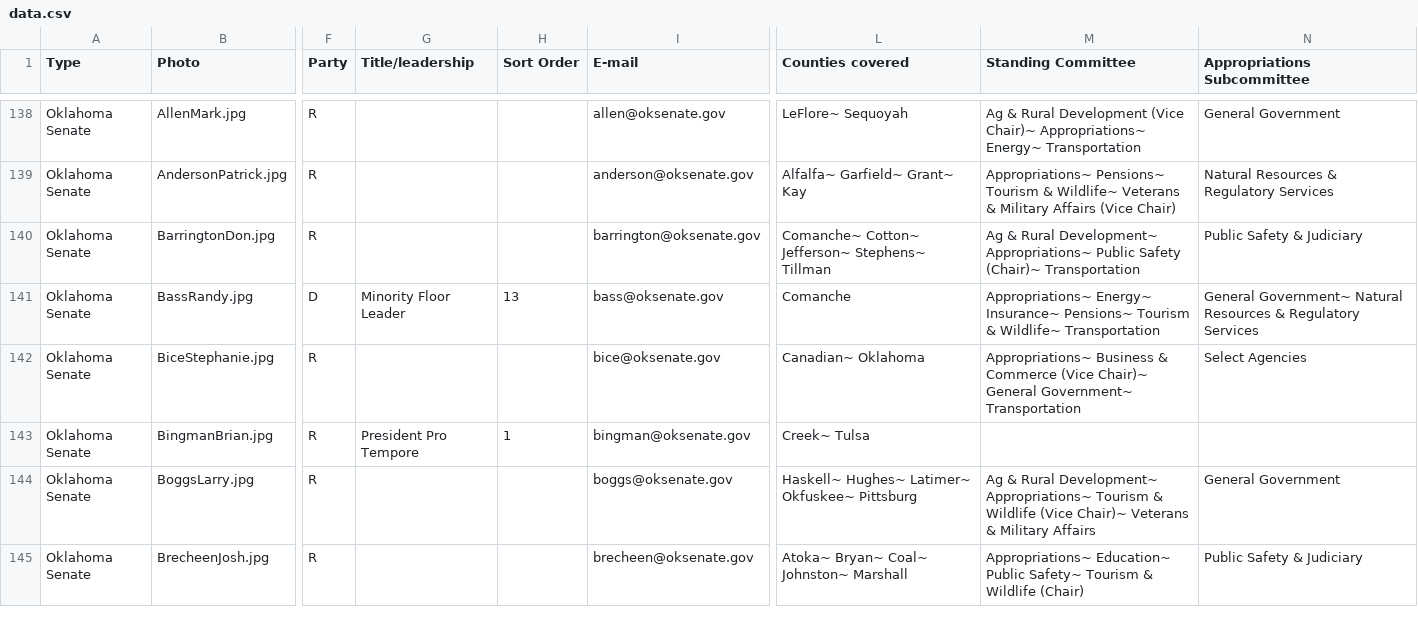
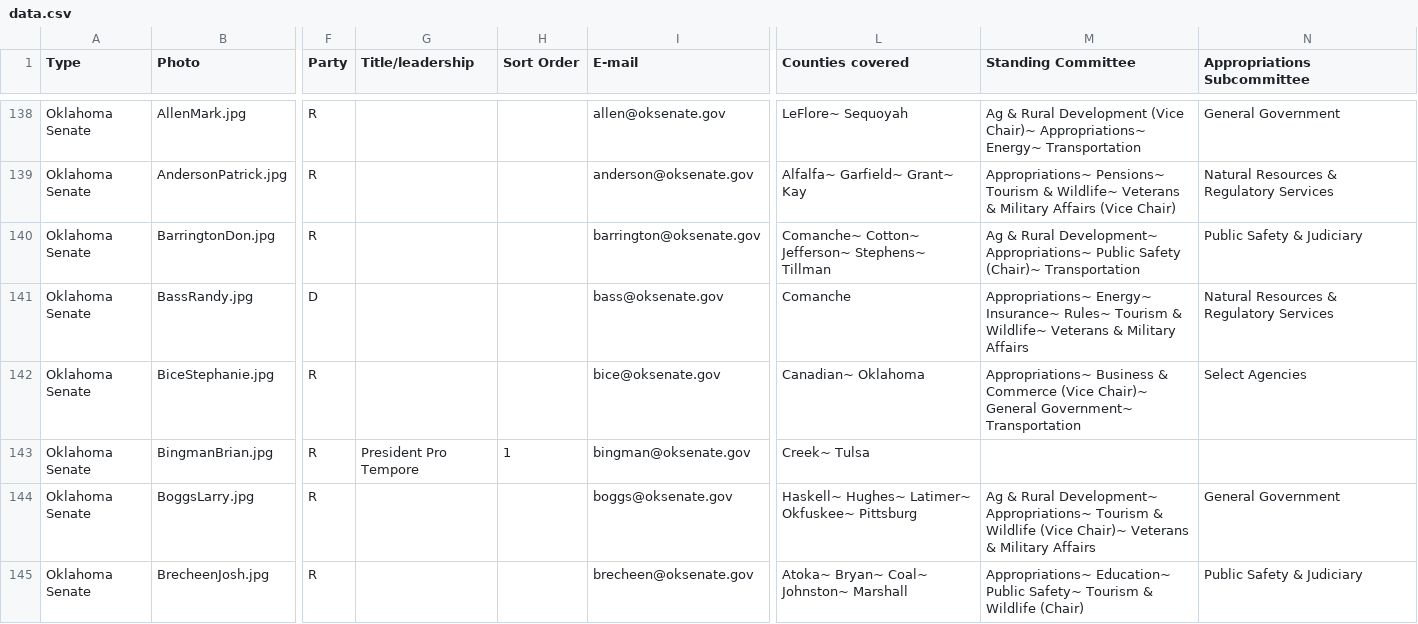
Before and after one commit to jhassell/oaec-ios-legislative-app, a CSV file: OAECLegGuide/Data/data.csv, drawn as a sheet; only a part is shown, gaps mark what is left out; the diff covers the shown part only; the diff names each change by its address in the sheet, - before the commit and + after, or states it on an @@ line.

Commit message:
Version 1.8.5
Cooperative member changes, some committee changes.

```diff
--- a/OAECLegGuide/Data/data.csv
+++ b/OAECLegGuide/Data/data.csv
-G141 (Title/leadership): Minority Floor Leader
+G141 (Title/leadership): (empty)
-H141 (Sort Order): 13
+H141 (Sort Order): (empty)
-M141 (Standing Committee): …Energy~ Insurance~ Pensions~ Tourism & Wildlife~ Transportation
+M141 (Standing Committee): …Energy~ Insurance~ Rules~ Tourism & Wildlife~ Veterans & Military Affairs
-N141 (Appropriations Subcommittee): General Government~ Natural Resources…
+N141 (Appropriations Subcommittee): Natural Resources…
```
Also changed, not shown: 1 added row, 2 removed rows and 47 edited cells elsewhere in this file, 4 other files.
